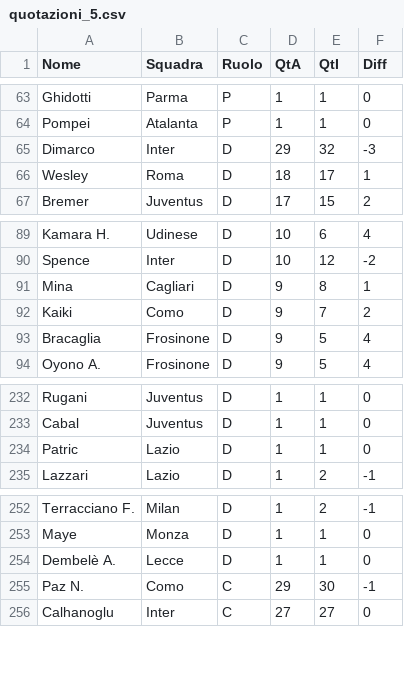
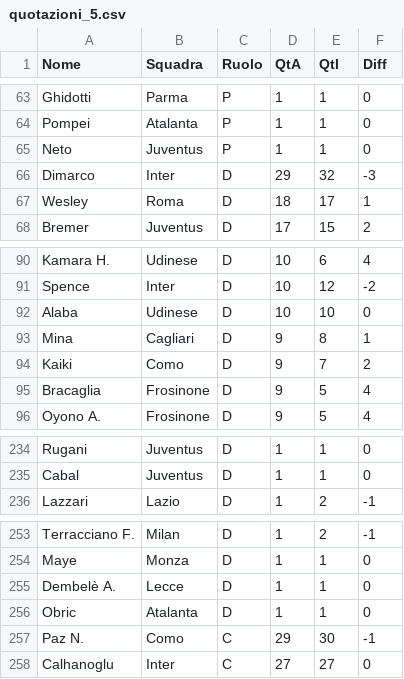
Before and after one commit to rosciRic/fantanucleo-market, a CSV file: giornata_5/quotazioni_5.csv, drawn as a sheet; only a part is shown, gaps mark what is left out; removed rows and columns are numbered as before the commit, all else as after; the diff names each change by its address in the sheet, - before the commit and + after, or states it on an @@ line.

Commit message:
Aggiornamento dati Giornata 5

```diff
--- a/giornata_5/quotazioni_5.csv
+++ b/giornata_5/quotazioni_5.csv
+row 65: Neto | Juventus | P | 1 | 1 | 0
+row 92: Alaba | Udinese | D | 10 | 10 | 0
-row 234: Patric | Lazio | D | 1 | 1 | 0
+row 256: Obric | Atalanta | D | 1 | 1 | 0
```
Also changed, not shown: 1 other file.
